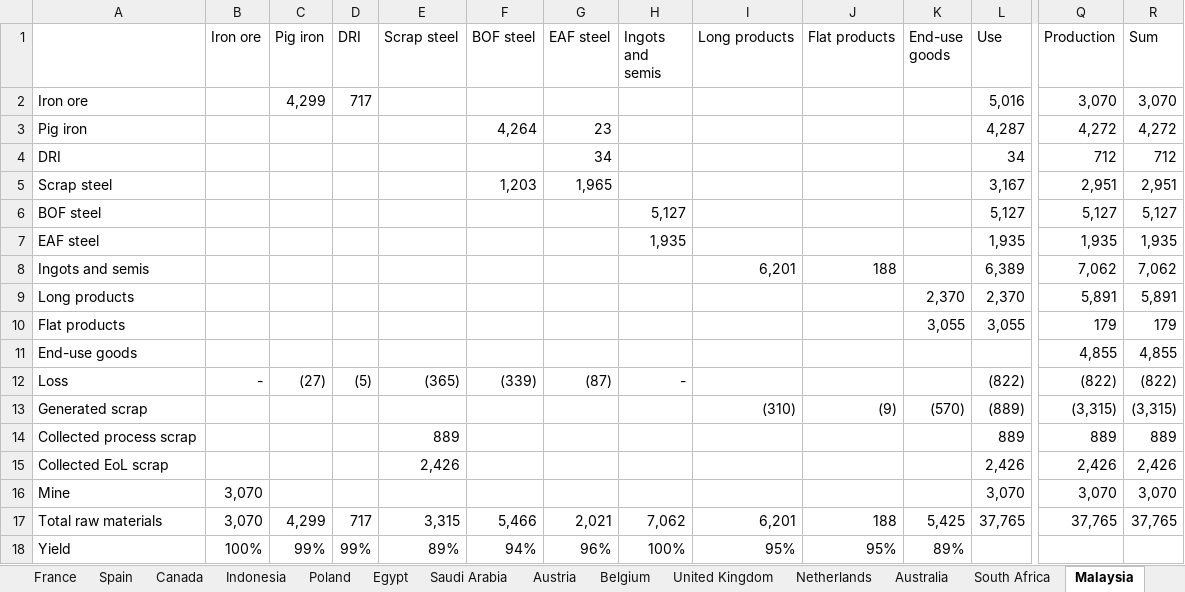
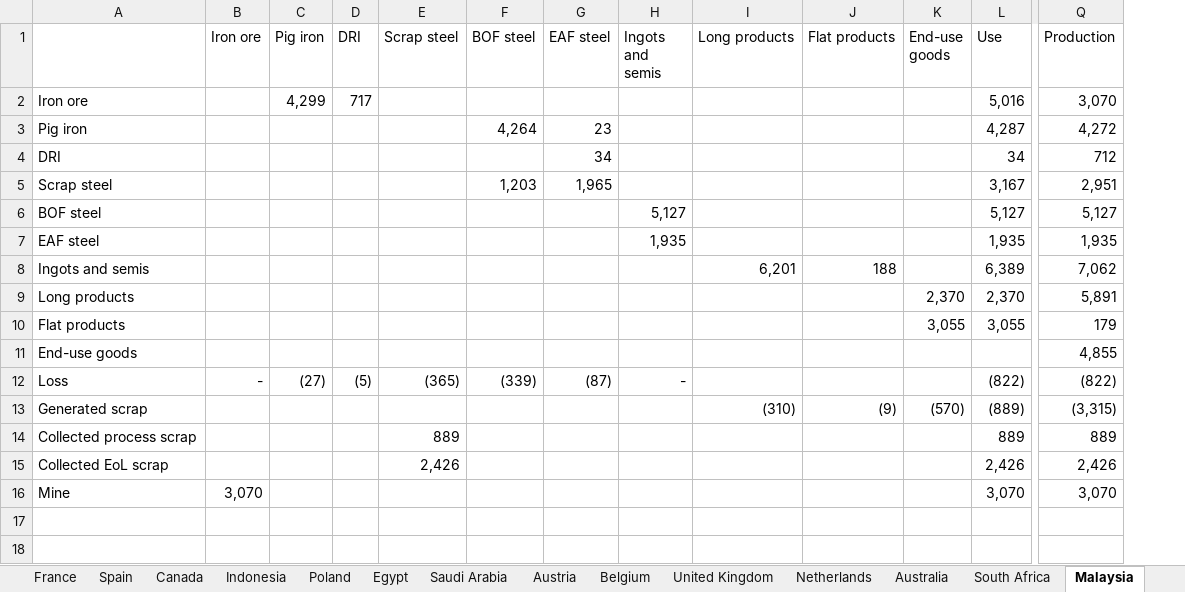
Before and after one commit to takumawatari/steel-flows-sankey, an Excel workbook: data/data_2022.xlsx, sheet Malaysia, drawn as a sheet; only a part is shown, gaps mark what is left out; values as stored, in another font and other column widths than the file's, no borders; rows hold the shown columns only; the diff names each change by its address in the sheet, - before the commit and + after, or states it on an @@ line.

```diff
--- a/data/data_2022.xlsx (sheet Malaysia)
+++ b/data/data_2022.xlsx (sheet Malaysia)
-column R (Sum), rows 2-16: 3,070 | 4,272 | 712 | 2,951 | 5,127 | 1,935 | 7,062 | 5,891 | 179 | 4,855 | (822) | (3,315) | 889 | 2,426 | 3,070
-row 17: Total raw materials | 3,070 | 4,299 | 717 | 3,315 | 5,466 | 2,021 | 7,062 | 6,201 | 188 | 5,425 | 37,765 | 37,765 | 37,765
-row 18: Yield | 100% | 99% | 99% | 89% | 94% | 96% | 100% | 95% | 95% | 89%
```
Also changed, not shown: sheet China, sheet South Africa, sheet Canada, sheet Iran, sheet United States, sheet Mexico, 23 more sheets, data/data_2019.xlsx, data/data_2020.xlsx, 4 other files.
